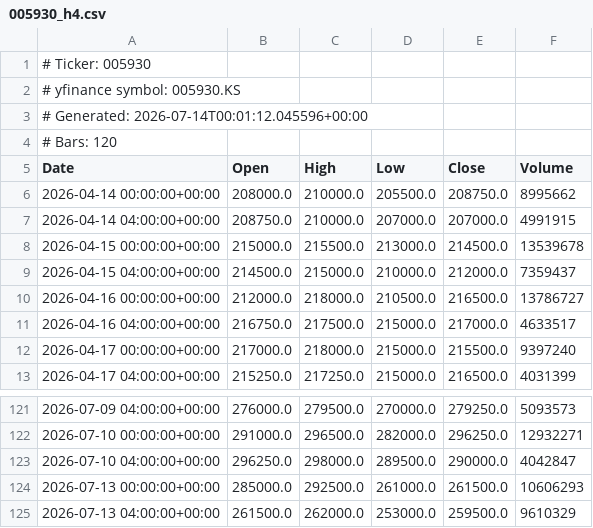
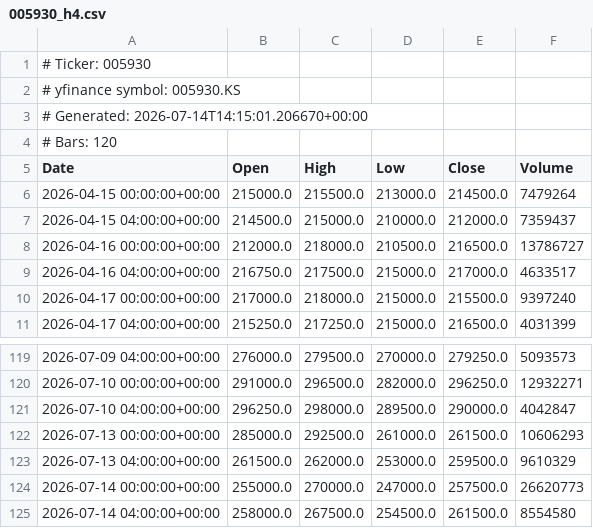
Before and after one commit to AnacolutheSophistiquEe/ohlcv-snapshots, a CSV file: 005930_h4.csv, drawn as a sheet; only a part is shown, gaps mark what is left out.

```diff
--- a/005930_h4.csv
+++ b/005930_h4.csv
@@ -2,8 +2,6 @@
 # yfinance symbol: 005930.KS
-# Generated: 2026-07-14T00:01:12.045596+00:00
+# Generated: 2026-07-14T14:15:01.206670+00:00
 # Bars: 120
 Date,Open,High,Low,Close,Volume
-2026-04-14 00:00:00+00:00,208000.0,210000.0,205500.0,208750.0,8995662
-2026-04-14 04:00:00+00:00,208750.0,210000.0,207000.0,207000.0,4991915
-2026-04-15 00:00:00+00:00,215000.0,215500.0,213000.0,214500.0,13539678
+2026-04-15 00:00:00+00:00,215000.0,215500.0,213000.0,214500.0,7479264
 2026-04-15 04:00:00+00:00,214500.0,215000.0,210000.0,212000.0,7359437
@@ -125 +123,3 @@ Date,Open,High,Low,Close,Volume
 2026-07-13 04:00:00+00:00,261500.0,262000.0,253000.0,259500.0,9610329
+2026-07-14 00:00:00+00:00,255000.0,270000.0,247000.0,257500.0,26620773
+2026-07-14 04:00:00+00:00,258000.0,267500.0,254500.0,261500.0,8554580
```
Also changed, not shown: 005930_daily.csv, 005930_daily_long.csv, 5 other files.
